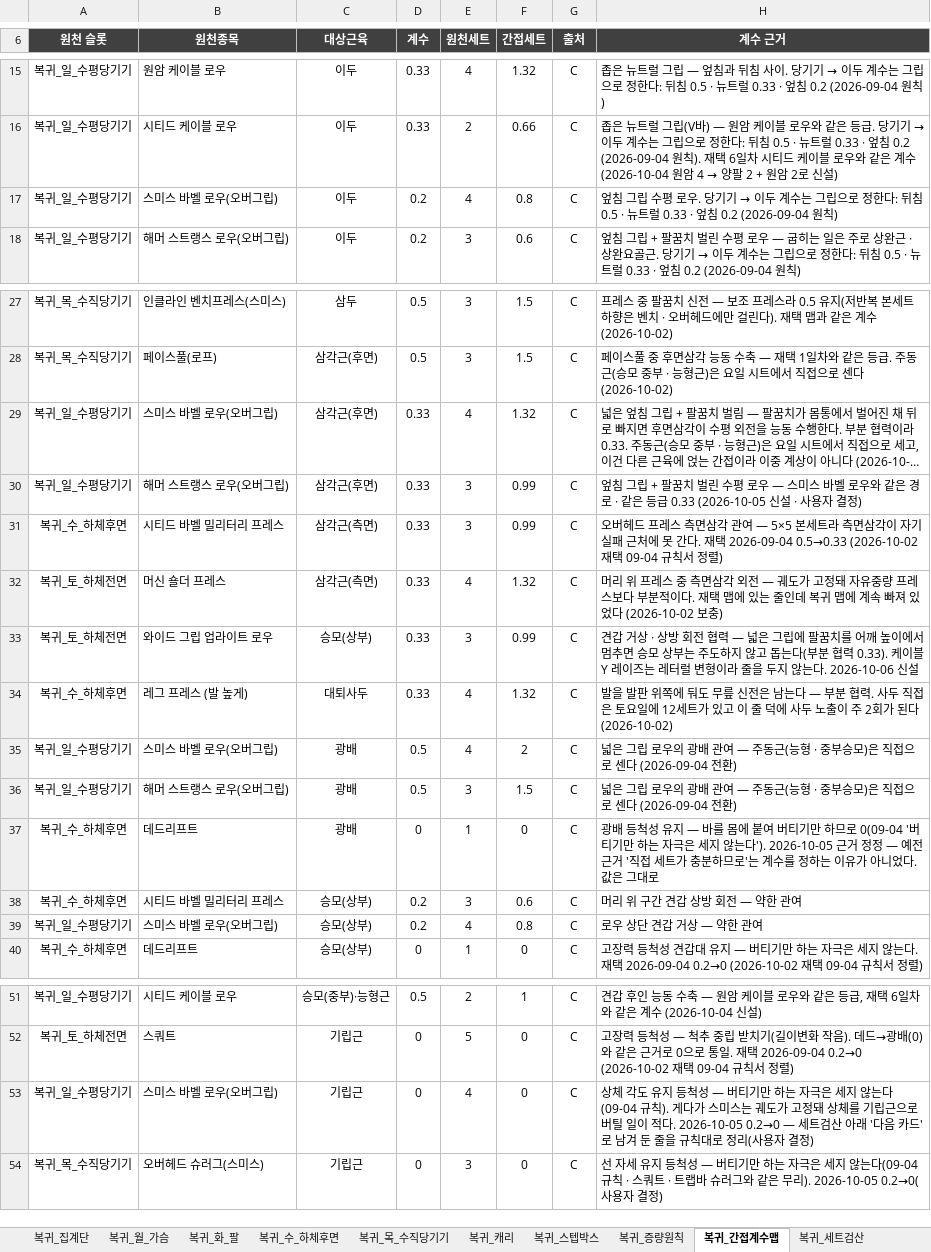
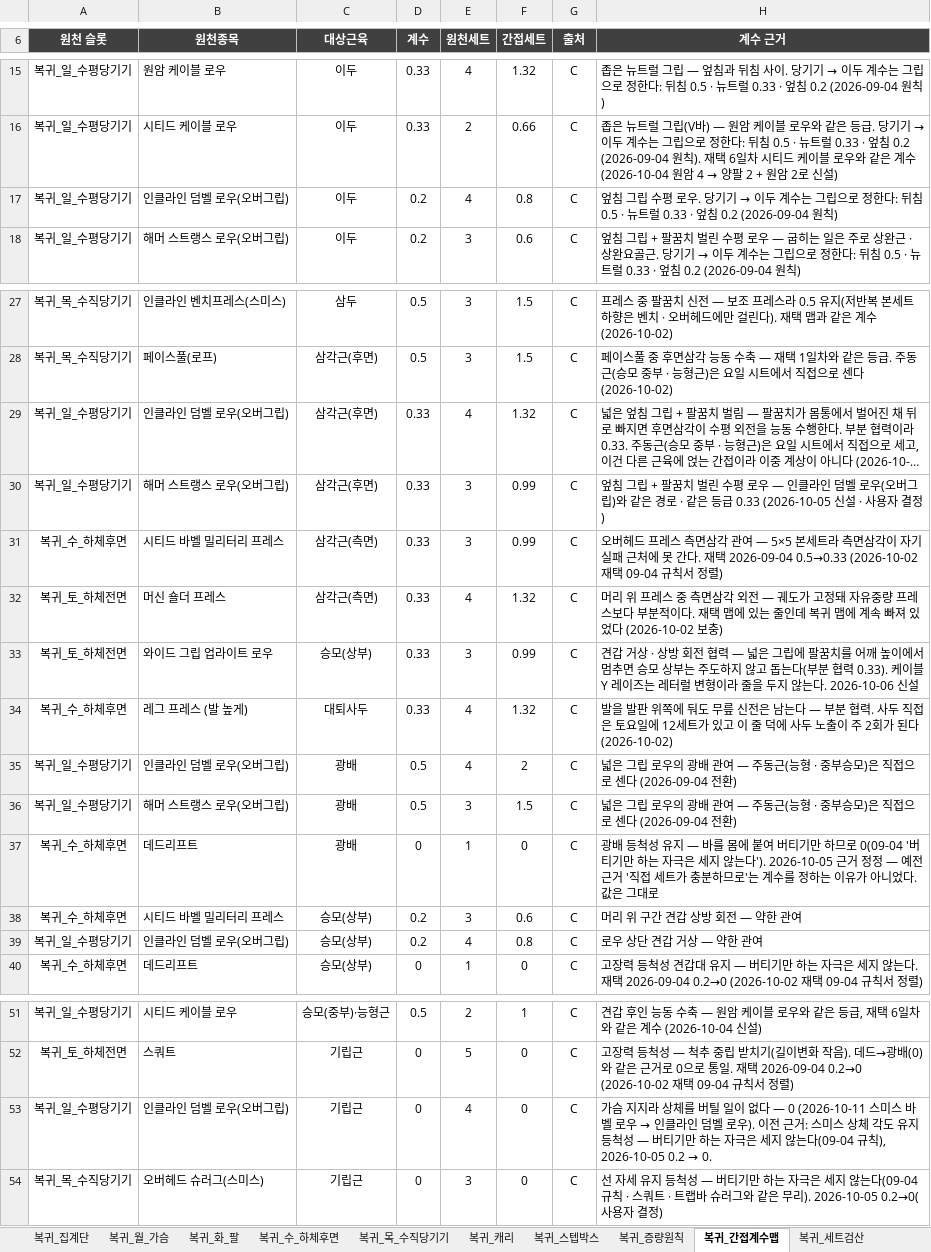
Before and after one commit to ktmffl-max/health1234, an Excel workbook: 운동프로그램_주6회_v20.xlsx, sheet 복귀_간접계수맵, drawn as a sheet; only a part is shown, gaps mark what is left out; long unchanged cells end in …; values as stored, in another font and other column widths than the file's, no borders; the diff names each change by its address in the sheet, - before the commit and + after, or states it on an @@ line.

```diff
--- a/운동프로그램_주6회_v20.xlsx (sheet 복귀_간접계수맵)
+++ b/운동프로그램_주6회_v20.xlsx (sheet 복귀_간접계수맵)
-B17 (원천종목): 스미스 바벨 로우(오버그립)
+B17 (원천종목): 인클라인 덤벨 로우(오버그립)
-B29 (원천종목): 스미스 바벨 로우(오버그립)
+B29 (원천종목): 인클라인 덤벨 로우(오버그립)
-H30 (계수 근거): …로우 — 스미스 바벨 로우와 같은…
+H30 (계수 근거): …로우 — 인클라인 덤벨 로우(오버그립)와 같은…
-B35 (원천종목): 스미스 바벨 로우(오버그립)
+B35 (원천종목): 인클라인 덤벨 로우(오버그립)
-B39 (원천종목): 스미스 바벨 로우(오버그립)
+B39 (원천종목): 인클라인 덤벨 로우(오버그립)
-B53 (원천종목): 스미스 바벨 로우(오버그립)
+B53 (원천종목): 인클라인 덤벨 로우(오버그립)
@@ H53 (계수 근거): 상체 각도 유지 등척성 — 버티기만 하는 자극은 세지 않는다(09-04 규칙). 게다가 스미스는 궤도가 고정돼 상체를 기립근으로 버틸 일이 적다. 2026-10-05 0.2→0 — 세트검산 아래 '다음 카드'로 남겨 둔 줄을 규칙대로 정리(사용자 결정) → 가슴 지지라 상체를 버틸 일이 없다 — 0 (2026-10-11 스미스 바벨 로우 → 인클라인 덤벨 로우). 이전 근거: 스미스 상체 각도 유지 등척성 — 버티기만 하는 자극은 세지 않는다(09-04 규칙), 2026-10-05 0.2 → 0. @@
```
Also changed, not shown: sheet 복귀_일_수평당기기, sheet 복귀_세트검산, sheet 복귀_증량원칙, sheet 복귀_주간계획, sheet 복귀_목_수직당기기, 5 other files.
